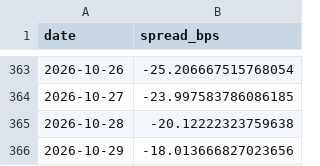
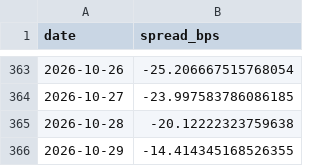
Before and after one commit to mliu86574-png/tokenized-gold-tracker, a CSV file: data/spread.csv, drawn as a sheet; only a part is shown, gaps mark what is left out.

```diff
--- a/data/spread.csv
+++ b/data/spread.csv
@@ -365,2 +365,2 @@ date,spread_bps
 2026-10-28,-20.12222323759638
-2026-10-29,-18.013666827023656
+2026-10-29,-14.414345168526355
```
Also changed, not shown: data/history.csv, data/snapshot.csv, 7 other files.
